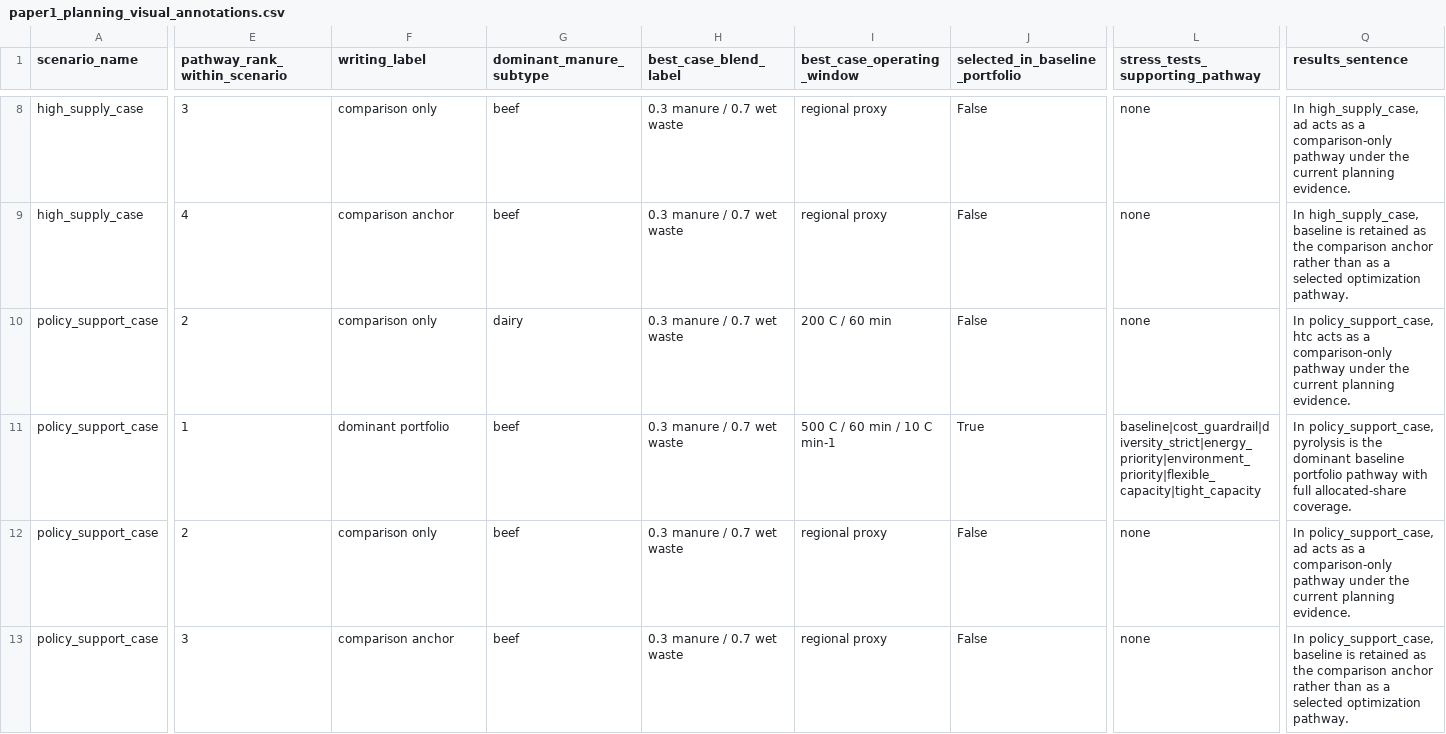
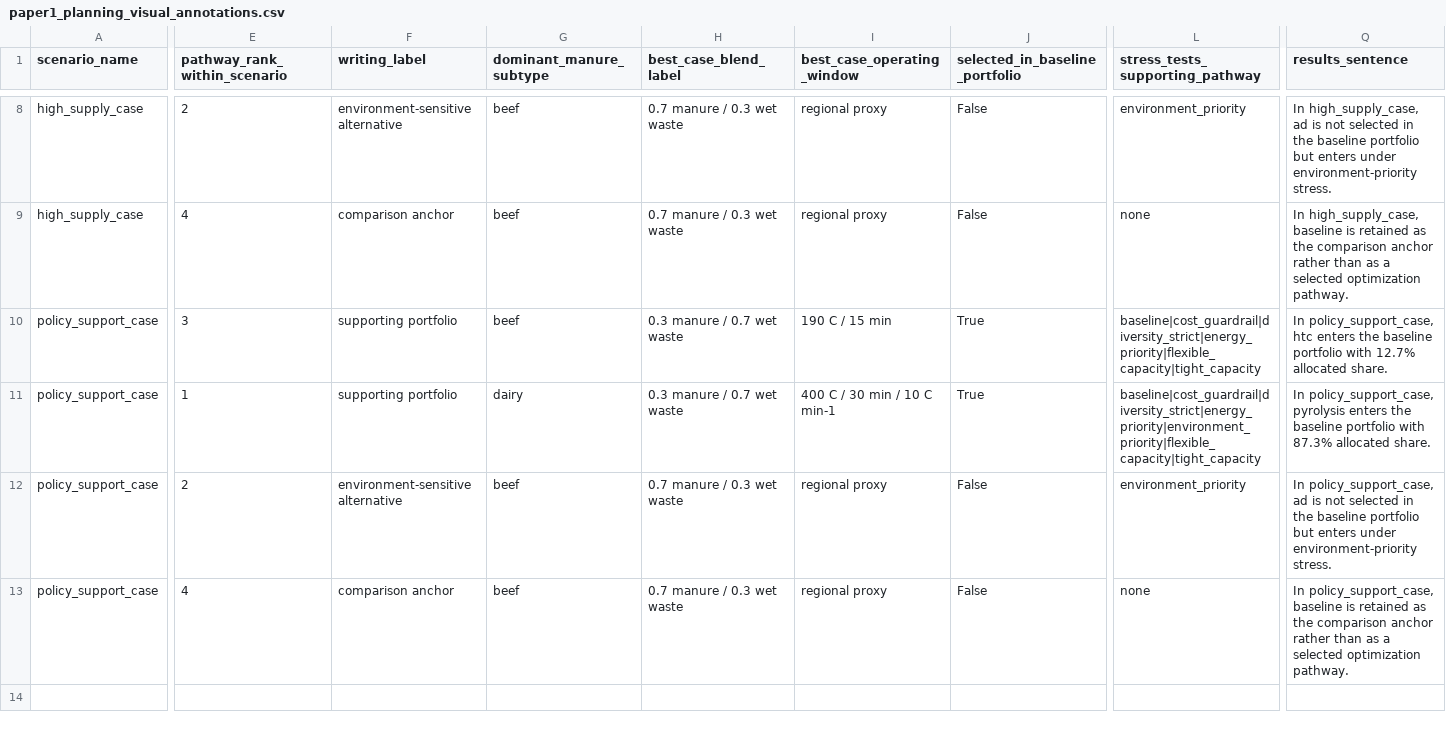
Before and after one commit to WeijiaTang/waste2energy, a CSV file: data/processed/figures_tables/paper1_planning_visual_annotations.csv, drawn as a sheet; only a part is shown, gaps mark what is left out; the diff covers the shown part only; the diff names each change by its address in the sheet, - before the commit and + after, or states it on an @@ line.

```diff
--- a/data/processed/figures_tables/paper1_planning_visual_annotations.csv
+++ b/data/processed/figures_tables/paper1_planning_visual_annotations.csv
-E8 (pathway_rank_within_scenario): 3
+E8 (pathway_rank_within_scenario): 2
-F8 (writing_label): comparison only
+F8 (writing_label): environment-sensitive alternative
-H8:H9 (best_case_blend_label): 0.3 manure / 0.7 wet waste
+H8:H9 (best_case_blend_label): 0.7 manure / 0.3 wet waste
-L8 (stress_tests_supporting_pathway): none
+L8 (stress_tests_supporting_pathway): environment_priority
-Q8 (results_sentence): …high_supply_case, ad acts as a comparison-only pathway under the current planning evidence.
+Q8 (results_sentence): …high_supply_case, ad is not selected in the baseline portfolio but enters under environment-priority stress.
-E10 (pathway_rank_within_scenario): 2
+E10 (pathway_rank_within_scenario): 3
-F10 (writing_label): comparison only
+F10 (writing_label): supporting portfolio
-G10 (dominant_manure_subtype): dairy
+G10 (dominant_manure_subtype): beef
-I10 (best_case_operating_window): 200 C / 60 min
+I10 (best_case_operating_window): 190 C / 15 min
-J10 (selected_in_baseline_portfolio): False
+J10 (selected_in_baseline_portfolio): True
-L10 (stress_tests_supporting_pathway): none
+L10 (stress_tests_supporting_pathway): baseline|cost_guardrail|diversity_strict|energy_priority|flexible_capacity|tight_capacity
-Q10 (results_sentence): …policy_support_case, htc acts as a comparison-only pathway under the current planning evidence.
+Q10 (results_sentence): …policy_support_case, htc enters the baseline portfolio with 12.7% allocated share.
-F11 (writing_label): dominant portfolio
+F11 (writing_label): supporting portfolio
-G11 (dominant_manure_subtype): beef
+G11 (dominant_manure_subtype): dairy
-I11 (best_case_operating_window): 500 C / 60 min / 10 C min-1
+I11 (best_case_operating_window): 400 C / 30 min / 10 C min-1
-Q11 (results_sentence): …policy_support_case, pyrolysis is the dominant baseline portfolio pathway with full allocated-share coverage.
+Q11 (results_sentence): …policy_support_case, pyrolysis enters the baseline portfolio with 87.3% allocated share.
-F12 (writing_label): comparison only
+F12 (writing_label): environment-sensitive alternative
-H12:H13 (best_case_blend_label): 0.3 manure / 0.7 wet waste
+H12:H13 (best_case_blend_label): 0.7 manure / 0.3 wet waste
-L12 (stress_tests_supporting_pathway): none
+L12 (stress_tests_supporting_pathway): environment_priority
-Q12 (results_sentence): …policy_support_case, ad acts as a comparison-only pathway under the current planning evidence.
+Q12 (results_sentence): …policy_support_case, ad is not selected in the baseline portfolio but enters under environment-priority stress.
-E13 (pathway_rank_within_scenario): 3
+E13 (pathway_rank_within_scenario): 4
```
Also changed, not shown: 31 edited cells elsewhere in this file, data/processed/figures_tables/paper1_planning_results_table.csv, data/processed/figures_tables/paper1_planning_visual_metrics_long.csv, 1 other file.
